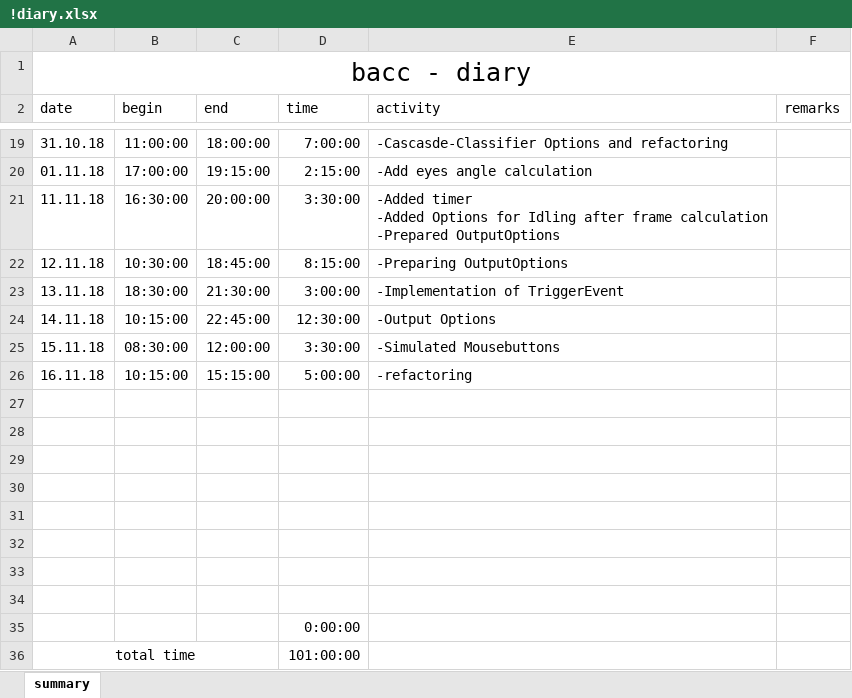
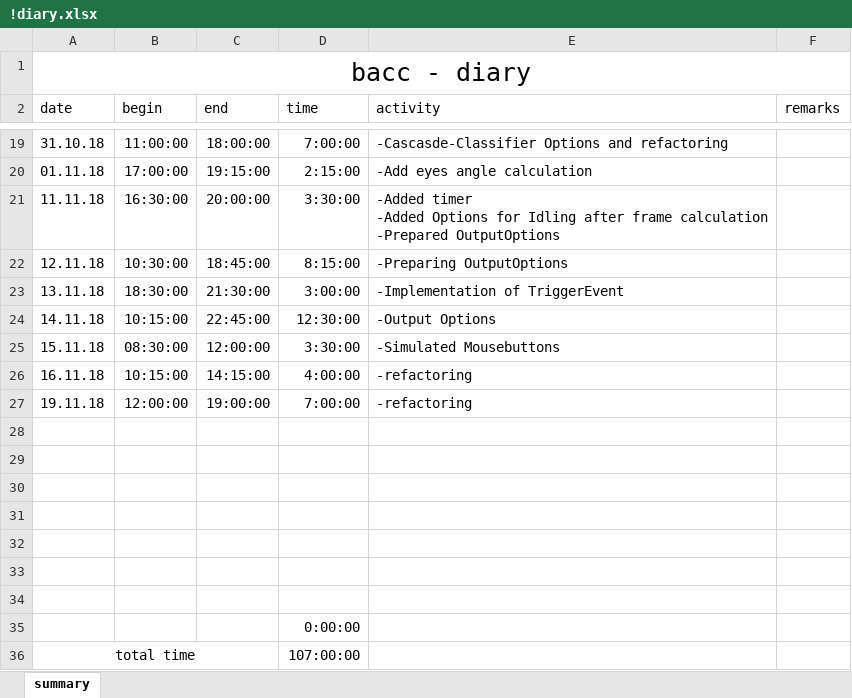
Before and after one commit to TheRealRolandDeschain/VisualDetection, an Excel workbook: VisualDetection/!diary.xlsx, sheet summary, drawn as a sheet; only a part is shown, gaps mark what is left out; values as stored, in another font and other column widths than the file's, no borders; the diff names each change by its address in the sheet, - before the commit and + after, or states it on an @@ line.

Commit message:
-refactoring -using webeye framework to detect available cameras

```diff
--- a/VisualDetection/!diary.xlsx (sheet summary)
+++ b/VisualDetection/!diary.xlsx (sheet summary)
-C26 (end): 15:15:00
+C26 (end): 14:15:00
-D26 (time): 5:00:00
+D26 (time): 4:00:00
-row 27: (empty)
+row 27: 19.11.18 | 12:00:00 | 19:00:00 | 7:00:00 | -refactoring
-D36 (time): 101:00:00
+D36 (time): 107:00:00
```
Also changed, not shown: 11 other files.
